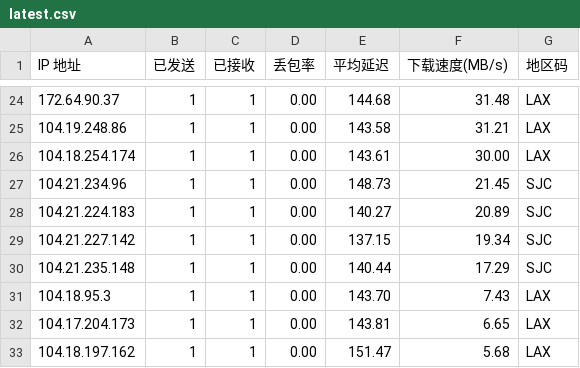
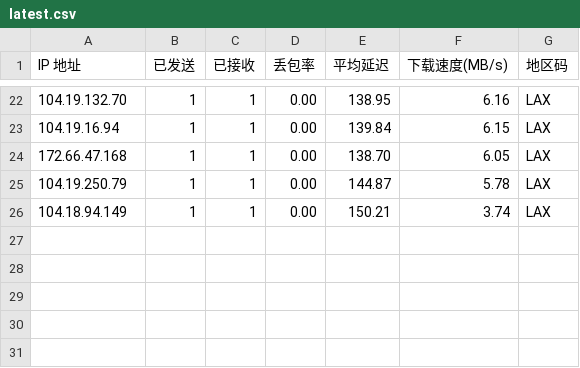
Before and after one commit to ahang39/router, a CSV file: latest.csv, drawn as a sheet; only a part is shown, gaps mark what is left out; the diff covers the shown part only.

```diff
--- a/latest.csv
+++ b/latest.csv
@@ -24,10 +22,5 @@ IP 地址,已发送,已接收,丢包率,平均延迟,下载速度(MB/s),地区
-172.64.90.37,1,1,0.00,144.68,31.48,LAX
-104.19.248.86,1,1,0.00,143.58,31.21,LAX
-104.18.254.174,1,1,0.00,143.61,30.00,LAX
-104.21.234.96,1,1,0.00,148.73,21.45,SJC
-104.21.224.183,1,1,0.00,140.27,20.89,SJC
-104.21.227.142,1,1,0.00,137.15,19.34,SJC
-104.21.235.148,1,1,0.00,140.44,17.29,SJC
-104.18.95.3,1,1,0.00,143.70,7.43,LAX
-104.17.204.173,1,1,0.00,143.81,6.65,LAX
-104.18.197.162,1,1,0.00,151.47,5.68,LAX
+104.19.132.70,1,1,0.00,138.95,6.16,LAX
+104.19.16.94,1,1,0.00,139.84,6.15,LAX
+172.66.47.168,1,1,0.00,138.70,6.05,LAX
+104.19.250.79,1,1,0.00,144.87,5.78,LAX
+104.18.94.149,1,1,0.00,150.21,3.74,LAX
```
Also changed, not shown: 1 added row, 3 removed rows and 57 edited cells elsewhere in this file, 1 other file.
